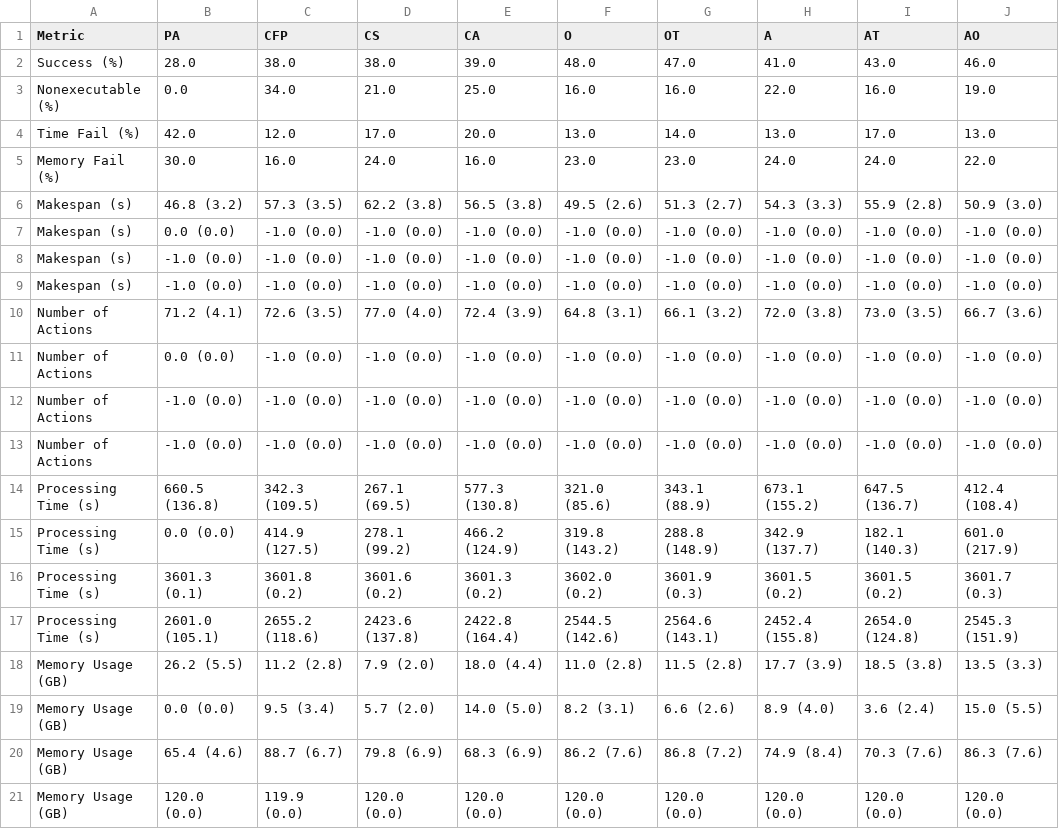
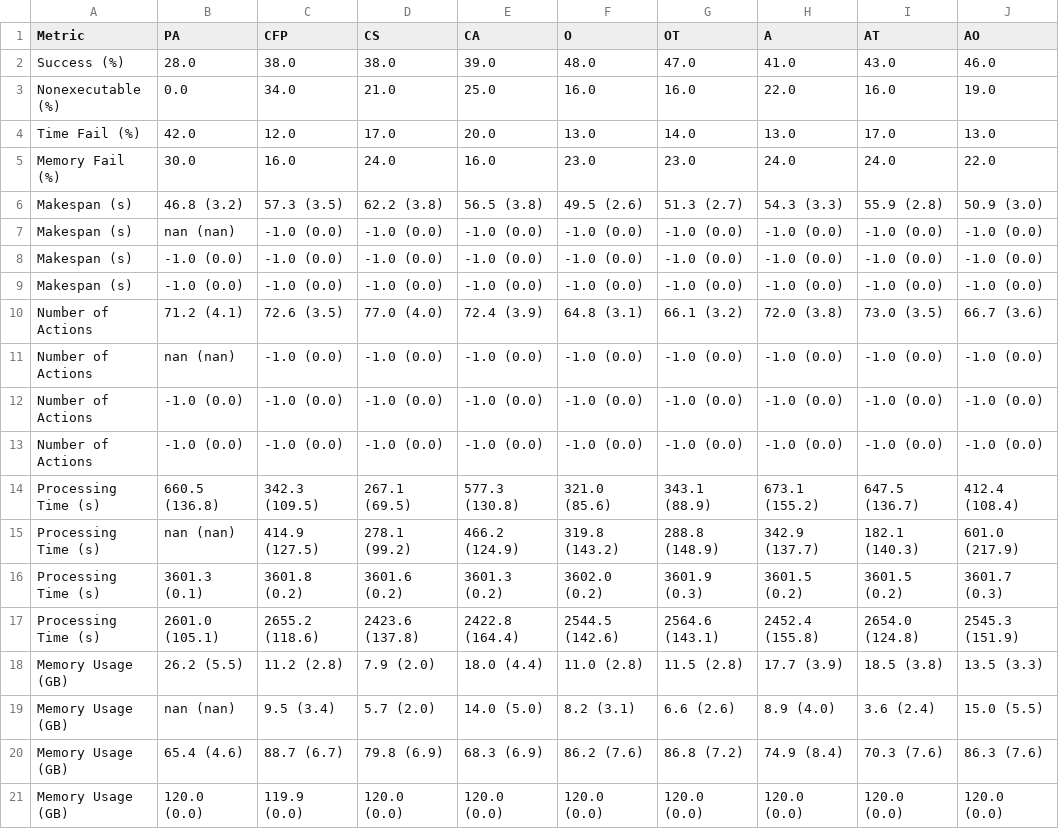
Before and after one commit to gilbertoamarcon/csvDatabase, a CSV file: csv/stats_table.csv, drawn as a sheet; only a part is shown; the diff names each change by its address in the sheet, - before the commit and + after, or states it on an @@ line.

```diff
--- a/csv/stats_table.csv
+++ b/csv/stats_table.csv
-B7 (PA): 0.0 (0.0)
+B7 (PA): nan (nan)
-B11 (PA): 0.0 (0.0)
+B11 (PA): nan (nan)
-B15 (PA): 0.0 (0.0)
+B15 (PA): nan (nan)
-B19 (PA): 0.0 (0.0)
+B19 (PA): nan (nan)
```
Also changed, not shown: csv/kruskal_colin2_MemFail.csv, csv/kruskal_colin2_Success.csv, 24 other files.
